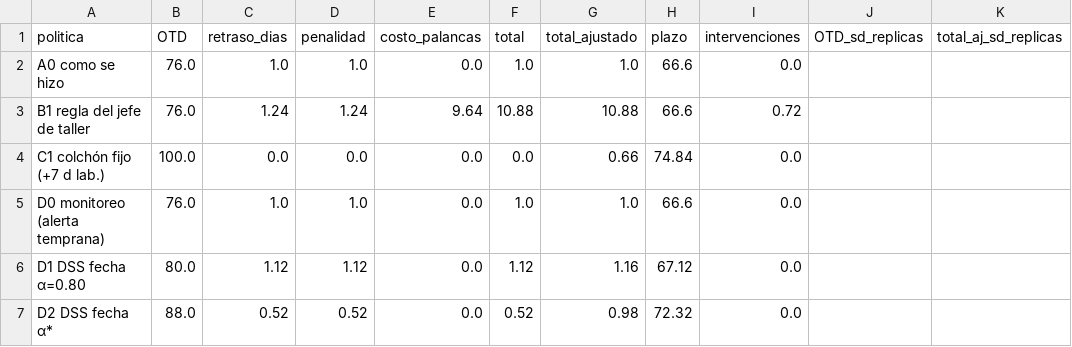
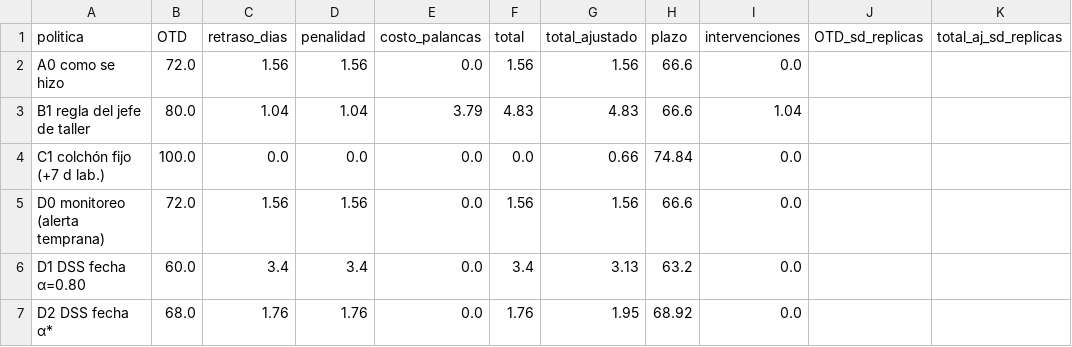
Before and after one commit to nikolmedina27/Tesina, a CSV file: data/exp6_resumen.csv, drawn as a sheet; only a part is shown; the diff covers the shown part only.

```diff
--- a/data/exp6_resumen.csv
+++ b/data/exp6_resumen.csv
@@ -1,7 +1,7 @@
 politica,OTD,retraso_dias,penalidad,costo_palancas,total,total_ajustado,plazo,intervenciones,OTD_sd_replicas,total_aj_sd_replicas
-A0 como se hizo,76.0,1.0,1.0,0.0,1.0,1.0,66.6,0.0,,
-B1 regla del jefe de taller,76.0,1.24,1.24,9.64,10.88,10.88,66.6,0.72,,
+A0 como se hizo,72.0,1.56,1.56,0.0,1.56,1.56,66.6,0.0,,
+B1 regla del jefe de taller,80.0,1.04,1.04,3.79,4.83,4.83,66.6,1.04,,
 C1 colchón fijo (+7 d lab.),100.0,0.0,0.0,0.0,0.0,0.66,74.84,0.0,,
-D0 monitoreo (alerta temprana),76.0,1.0,1.0,0.0,1.0,1.0,66.6,0.0,,
-D1 DSS fecha α=0.80,80.0,1.12,1.12,0.0,1.12,1.16,67.12,0.0,,
-D2 DSS fecha α*,88.0,0.52,0.52,0.0,0.52,0.98,72.32,0.0,,
+D0 monitoreo (alerta temprana),72.0,1.56,1.56,0.0,1.56,1.56,66.6,0.0,,
+D1 DSS fecha α=0.80,60.0,3.4,3.4,0.0,3.4,3.13,63.2,0.0,,
+D2 DSS fecha α*,68.0,1.76,1.76,0.0,1.76,1.95,68.92,0.0,,
```
Also changed, not shown: 15 edited cells elsewhere in this file, data/exp6_alerta.csv, data/exp6_decisiones.csv, 8 other files.
